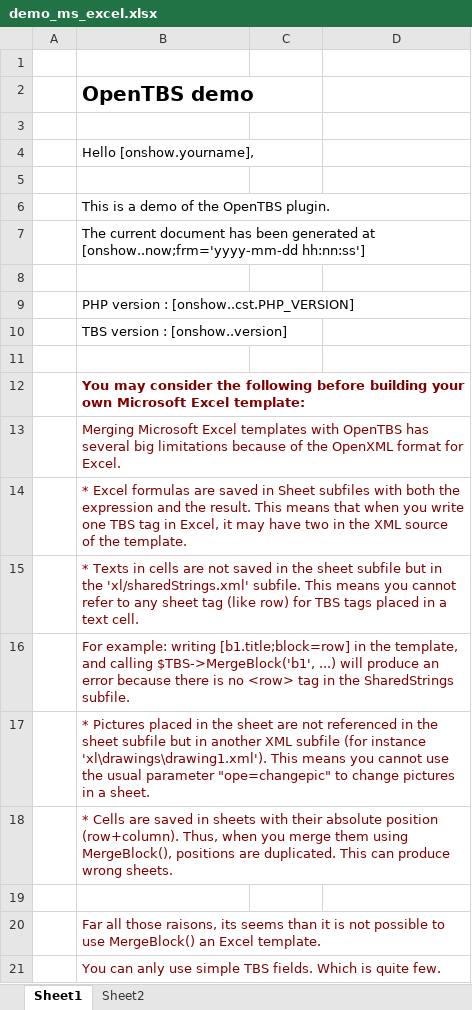
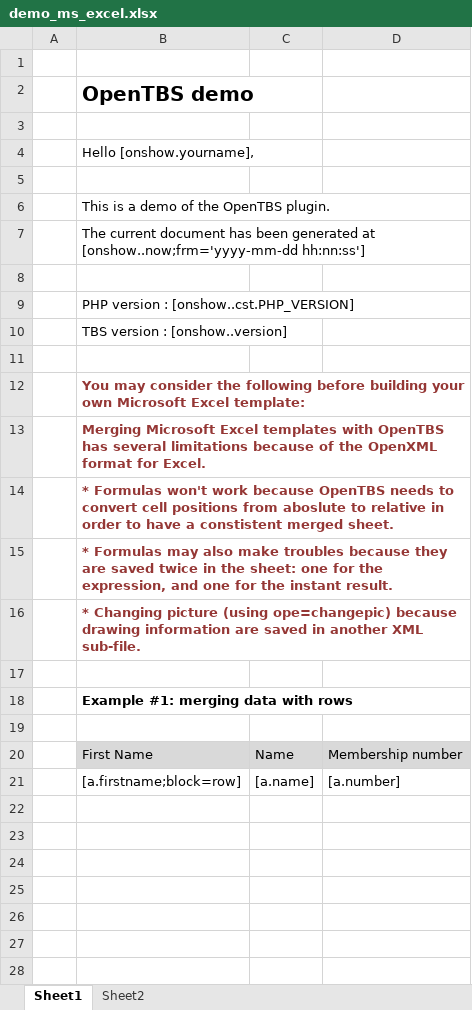
Before and after one commit to Skrol29/tinybutstrong, an Excel workbook: plugins/opentbs/demo/demo_ms_excel.xlsx, sheet Sheet1, drawn as a sheet; values as stored, in another font and other column widths than the file's, no borders; removed rows and columns are numbered as before the commit, all else as after; the diff names each change by its address in the sheet, - before the commit and + after, or states it on an @@ line.

Commit message:
Merging Excel sheets is now possible

```diff
--- a/plugins/opentbs/demo/demo_ms_excel.xlsx (sheet Sheet1)
+++ b/plugins/opentbs/demo/demo_ms_excel.xlsx (sheet Sheet1)
-B12:B16 text colour: #800000
+B12:B16 text colour: #953735
-B13: …has several big limitations because…
+B13: …has several limitations because…
-B13:B16 bold: off
+B13:B16 bold: on
-B14: * Excel formulas are saved in Sheet subfiles with both the expression and the result. This means that when you write one TBS tag in Excel, it may have two in the XML source of the template.
+B14: * Formulas won't work because OpenTBS needs to convert cell positions from aboslute to relative in order to have a constistent merged sheet.
-B15: * Texts in cells are not saved in the sheet subfile but in the 'xl/sharedStrings.xml' subfile. This means you cannot refer to any sheet tag (like row) for TBS tags placed in a text cell.
+B15: * Formulas may also make troubles because they are saved twice in the sheet: one for the expression, and one for the instant result.
-B16: For example: writing [b1.title;block=row] in the template, and calling $TBS->MergeBlock('b1', ...) will produce an error because there is no <row> tag in the SharedStrings subfile.
+B16: * Changing picture (using ope=changepic) because drawing information are saved in another XML sub-file.
-row 17:  | * Pictures placed in the sheet are not referenced in the sheet subfile but in another XML subfile (for instance 'xl\drawings\drawing1.xml'). This means you cannot use the usual parameter "ope=changepic" to change pictures in a sheet.
-row 18:  | * Cells are saved in sheets with their absolute position (row+column). Thus, when you merge them using MergeBlock(), positions are duplicated. This can produce wrong sheets.
-B18: Far all those raisons, its seems than it is not possible to use MergeBlock() an Excel template.
+B18: Example #1: merging data with rows
@@ B18 bold: off → on, text colour: #800000 → black @@
-B19: You can anly use simple TBS fields. Which is quite few.
+B19: (empty)
+row 20:  | First Name | Name | Membership number
+row 21:  | [a.firstname;block=row] | [a.name] | [a.number]
```
Also changed, not shown: 2 other files.
